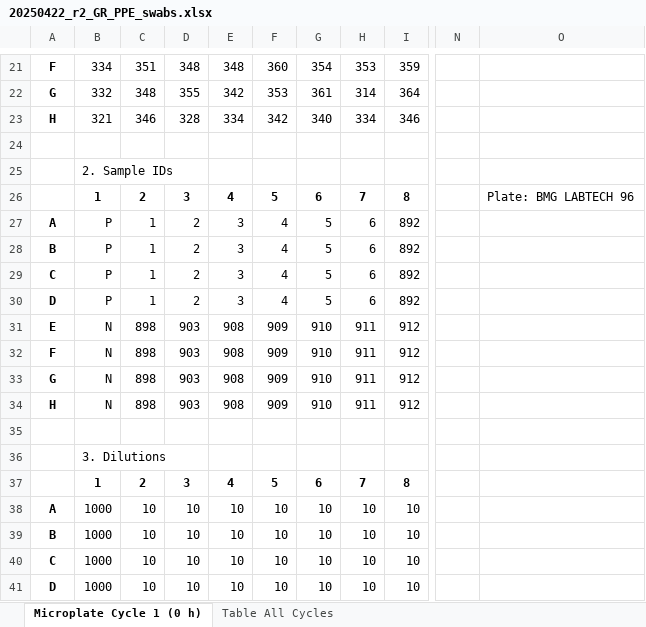
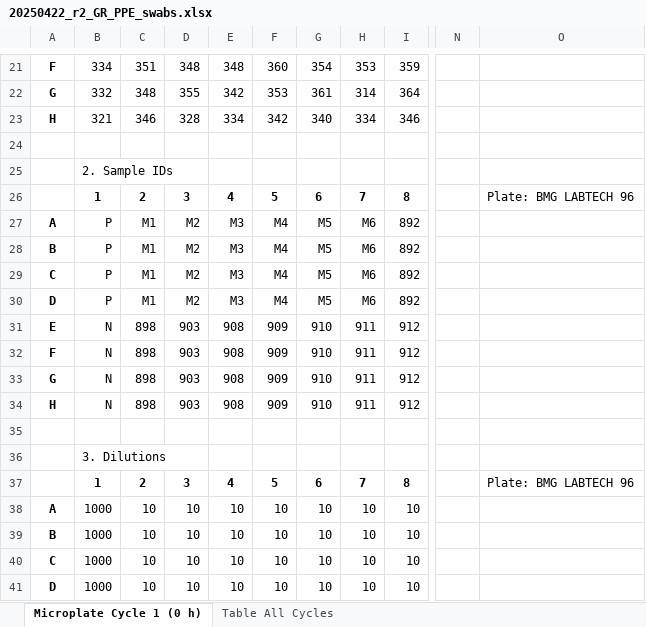
Before and after one commit to gage1145/beltrami-ppe-swabs, an Excel workbook: raw/20250422_r2_GR_PPE_swabs.xlsx, sheet Microplate Cycle 1 (0 h), drawn as a sheet; only a part is shown, gaps mark what is left out; values as stored, in another font and other column widths than the file's, no borders; the diff names each change by its address in the sheet, - before the commit and + after, or states it on an @@ line.

```diff
--- a/raw/20250422_r2_GR_PPE_swabs.xlsx (sheet Microplate Cycle 1 (0 h))
+++ b/raw/20250422_r2_GR_PPE_swabs.xlsx (sheet Microplate Cycle 1 (0 h))
-C27:C30: 1
+C27:C30: M1
-D27:D30: 2
+D27:D30: M2
-E27:E30: 3
+E27:E30: M3
-F27:F30: 4
+F27:F30: M4
-G27:G30: 5
+G27:G30: M5
-H27:H30: 6
+H27:H30: M6
-O37: (empty)
+O37: Plate: BMG LABTECH 96
```
Also changed, not shown: sheet Table All Cycles, raw/20250422_r3_GR_PPE_swabs.xlsx.
